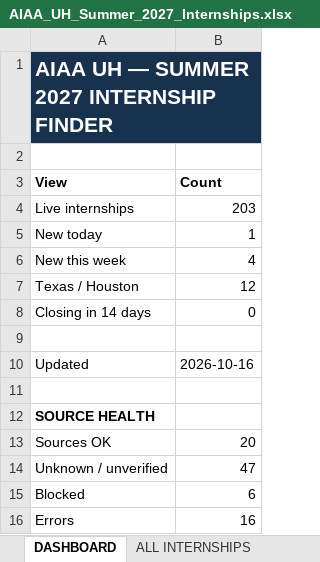
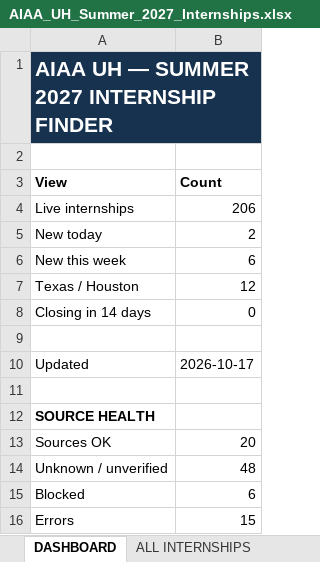
Before and after one commit to renee-makes-things/AIAA-UH-internships, an Excel workbook: AIAA_UH_Summer_2027_Internships.xlsx, sheet DASHBOARD, drawn as a sheet; values as stored, in another font and other column widths than the file's, no borders; the diff names each change by its address in the sheet, - before the commit and + after, or states it on an @@ line.

```diff
--- a/AIAA_UH_Summer_2027_Internships.xlsx (sheet DASHBOARD)
+++ b/AIAA_UH_Summer_2027_Internships.xlsx (sheet DASHBOARD)
-B4 (Count): 203
+B4 (Count): 206
-B5 (Count): 1
+B5 (Count): 2
-B6 (Count): 4
+B6 (Count): 6
-B10 (Count): 2026-10-16
+B10 (Count): 2026-10-17
-B14 (Count): 47
+B14 (Count): 48
-B16 (Count): 16
+B16 (Count): 15
```
Also changed, not shown: sheet ALL INTERNSHIPS, sheet SOURCE HEALTH, sheet NEW TODAY, sheet NEW THIS WEEK, sheet TEXAS - HOUSTON, 1 other file.
